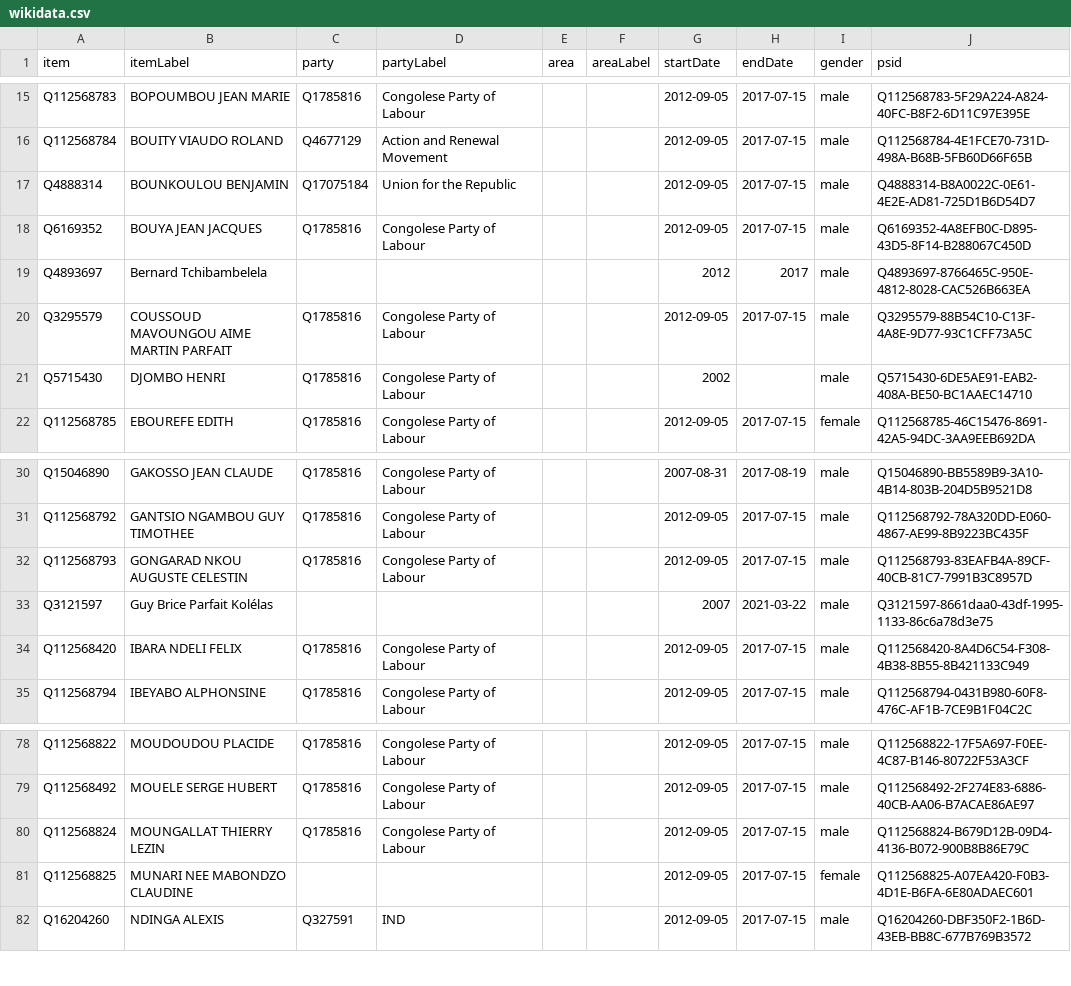
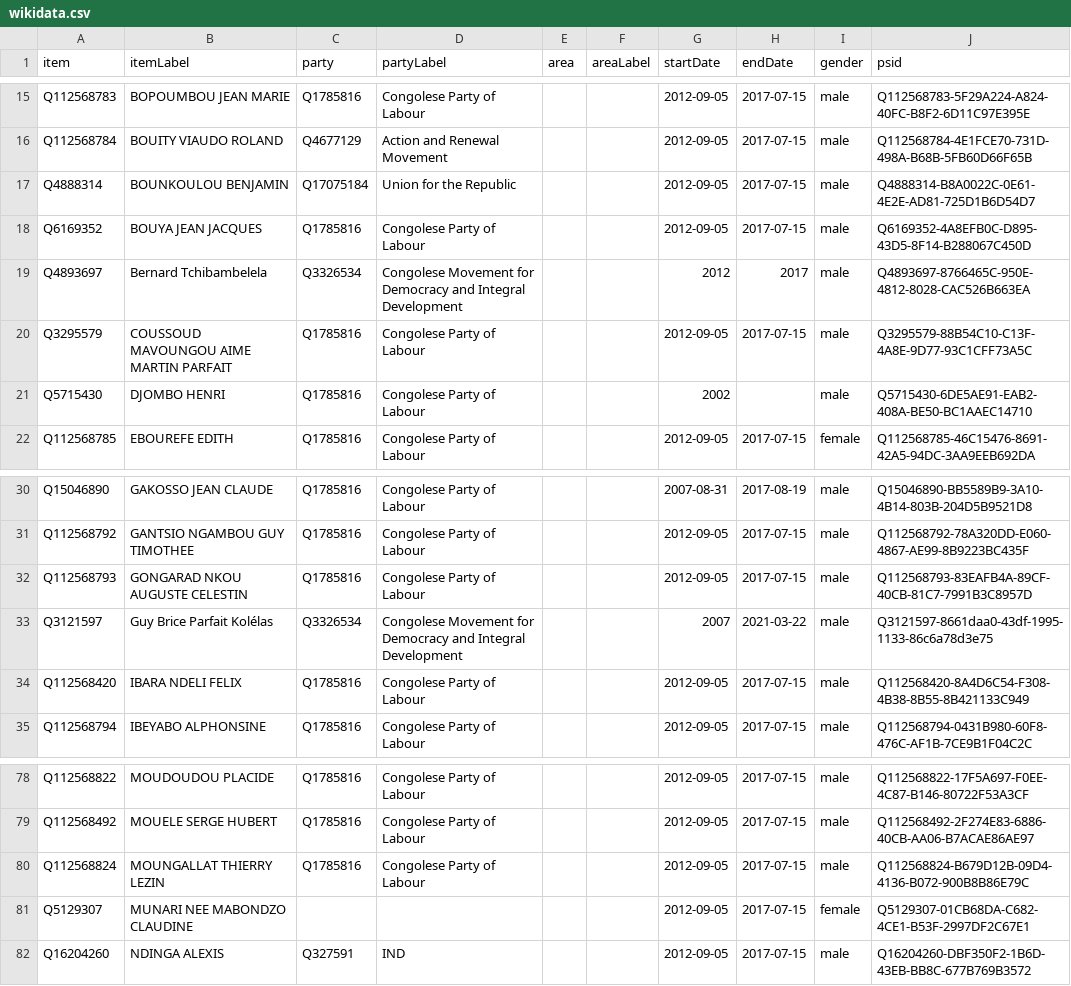
Before and after one commit to every-politician-scrapers/congo-brazzaville, a CSV file: sources/legislature/13-ep/wikidata.csv, drawn as a sheet; only a part is shown, gaps mark what is left out.

Commit message:
Compare external sources to Wikidata

```diff
--- a/sources/legislature/13-ep/wikidata.csv
+++ b/sources/legislature/13-ep/wikidata.csv
@@ -18,3 +18,3 @@ Q4888314,BOUNKOULOU BENJAMIN,Q17075184,Union for the Republic,,,2012-09-05,2017-
 Q6169352,BOUYA JEAN JACQUES,Q1785816,Congolese Party of Labour,,,2012-09-05,2017-07-15,male,Q6169352-4A8EFB0C-D895-43D5-8F14-B288067C450D
-Q4893697,Bernard Tchibambelela,,,,,2012,2017,male,Q4893697-8766465C-950E-4812-8028-CAC526B663EA
+Q4893697,Bernard Tchibambelela,Q3326534,Congolese Movement for Democracy and Integral Development,,,2012,2017,male,Q4893697-8766465C-950E-4812-8028-CAC526B663EA
 Q3295579,COUSSOUD MAVOUNGOU AIME MARTIN PARFAIT,Q1785816,Congolese Party of Labour,,,2012-09-05,2017-07-15,male,Q3295579-88B54C10-C13F-4A8E-9D77-93C1CFF73A5C
@@ -32,3 +32,3 @@ Q112568792,GANTSIO NGAMBOU GUY TIMOTHEE,Q1785816,Congolese Party of Labour,,,201
 Q112568793,GONGARAD NKOU AUGUSTE CELESTIN,Q1785816,Congolese Party of Labour,,,2012-09-05,2017-07-15,male,Q112568793-83EAFB4A-89CF-40CB-81C7-7991B3C8957D
-Q3121597,Guy Brice Parfait Kolélas,,,,,2007,2021-03-22,male,Q3121597-8661daa0-43df-1995-1133-86c6a78d3e75
+Q3121597,Guy Brice Parfait Kolélas,Q3326534,Congolese Movement for Democracy and Integral Development,,,2007,2021-03-22,male,Q3121597-8661daa0-43df-1995-1133-86c6a78d3e75
 Q112568420,IBARA NDELI FELIX,Q1785816,Congolese Party of Labour,,,2012-09-05,2017-07-15,male,Q112568420-8A4D6C54-F308-4B38-8B55-8B421133C949
@@ -80,3 +80,3 @@ Q112568492,MOUELE SERGE HUBERT,Q1785816,Congolese Party of Labour,,,2012-09-05,2
 Q112568824,MOUNGALLAT THIERRY LEZIN,Q1785816,Congolese Party of Labour,,,2012-09-05,2017-07-15,male,Q112568824-B679D12B-09D4-4136-B072-900B8B86E79C
-Q112568825,MUNARI NEE MABONDZO CLAUDINE,,,,,2012-09-05,2017-07-15,female,Q112568825-A07EA420-F0B3-4D1E-B6FA-6E80ADAEC601
+Q5129307,MUNARI NEE MABONDZO CLAUDINE,,,,,2012-09-05,2017-07-15,female,Q5129307-01CB68DA-C682-4CE1-B53F-2997DF2C67E1
 Q16204260,NDINGA ALEXIS,Q327591,IND,,,2012-09-05,2017-07-15,male,Q16204260-DBF350F2-1B6D-43EB-BB8C-677B769B3572
```
Also changed, not shown: sources/legislature/13-ep/diff.csv, sources/legislature/14-official/all-wikidata.csv, 1 other file.
